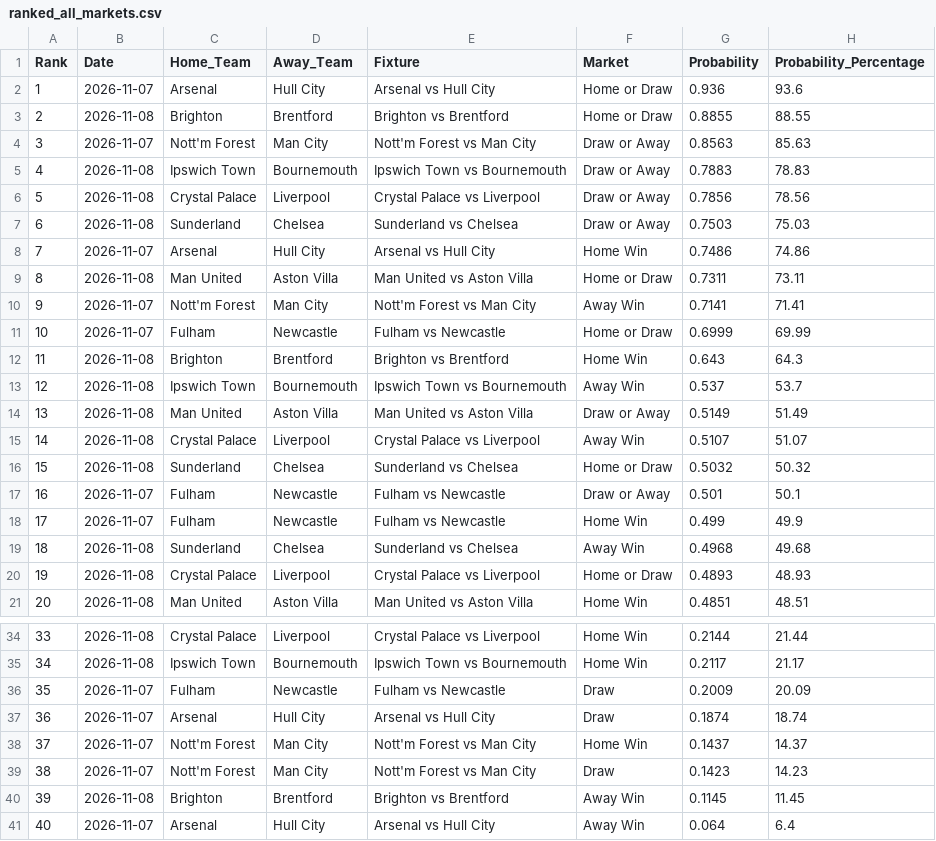
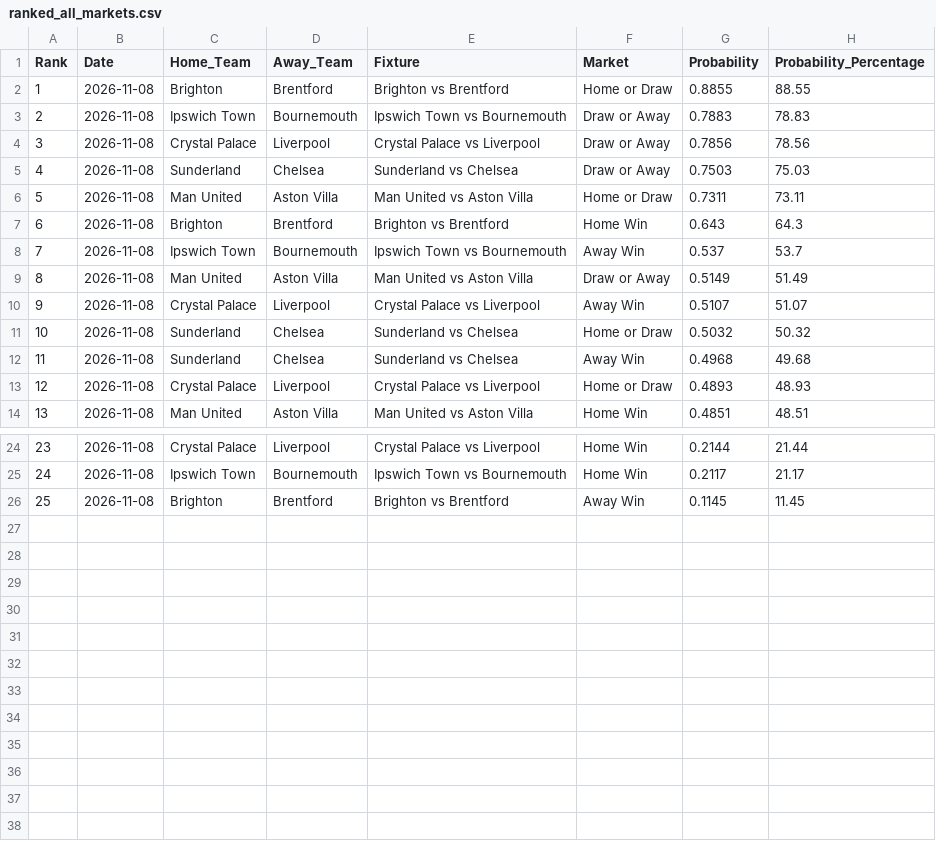
Before and after one commit to IshritChavan/premier-league-predictor, a CSV file: data/ranked_all_markets.csv, drawn as a sheet; only a part is shown, gaps mark what is left out; removed rows and columns are numbered as before the commit, all else as after; the diff covers the shown part only; the diff names each change by its address in the sheet, - before the commit and + after, or states it on an @@ line.

```diff
--- a/data/ranked_all_markets.csv
+++ b/data/ranked_all_markets.csv
-row 2: 1 | 2026-11-07 | Arsenal | Hull City | Arsenal vs Hull City | Home or Draw | 0.936 | 93.6
@@ column A (Rank) renumbered between rows 2 and 26 @@
-row 4: 3 | 2026-11-07 | Nott'm Forest | Man City | Nott'm Forest vs Man City | Draw or Away | 0.8563 | 85.63
-row 8: 7 | 2026-11-07 | Arsenal | Hull City | Arsenal vs Hull City | Home Win | 0.7486 | 74.86
-row 10: 9 | 2026-11-07 | Nott'm Forest | Man City | Nott'm Forest vs Man City | Away Win | 0.7141 | 71.41
-row 11: 10 | 2026-11-07 | Fulham | Newcastle | Fulham vs Newcastle | Home or Draw | 0.6999 | 69.99
-row 17: 16 | 2026-11-07 | Fulham | Newcastle | Fulham vs Newcastle | Draw or Away | 0.501 | 50.1
-row 18: 17 | 2026-11-07 | Fulham | Newcastle | Fulham vs Newcastle | Home Win | 0.499 | 49.9
-row 36: 35 | 2026-11-07 | Fulham | Newcastle | Fulham vs Newcastle | Draw | 0.2009 | 20.09
-row 37: 36 | 2026-11-07 | Arsenal | Hull City | Arsenal vs Hull City | Draw | 0.1874 | 18.74
-row 38: 37 | 2026-11-07 | Nott'm Forest | Man City | Nott'm Forest vs Man City | Home Win | 0.1437 | 14.37
-row 39: 38 | 2026-11-07 | Nott'm Forest | Man City | Nott'm Forest vs Man City | Draw | 0.1423 | 14.23
-row 41: 40 | 2026-11-07 | Arsenal | Hull City | Arsenal vs Hull City | Away Win | 0.064 | 6.4
```
Also changed, not shown: 3 removed rows elsewhere in this file, data/ranked_outright_predictions.csv, data/upcoming_fixtures.csv, 2 other files.
